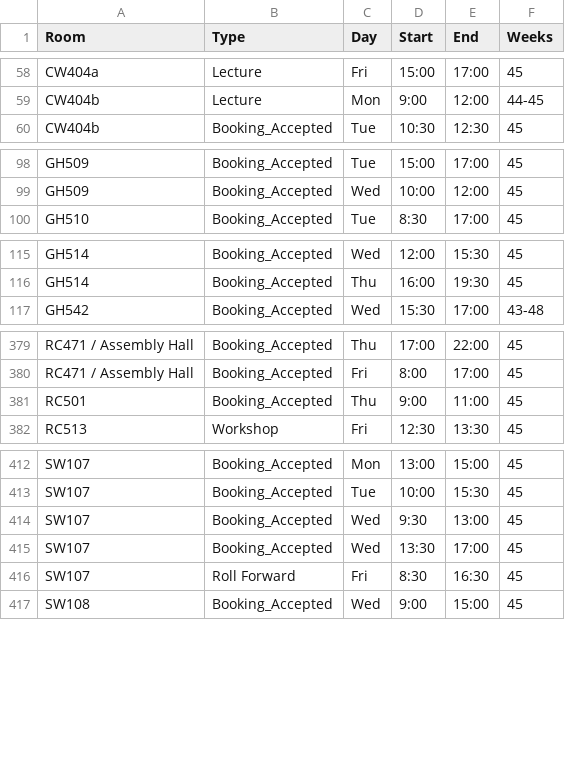
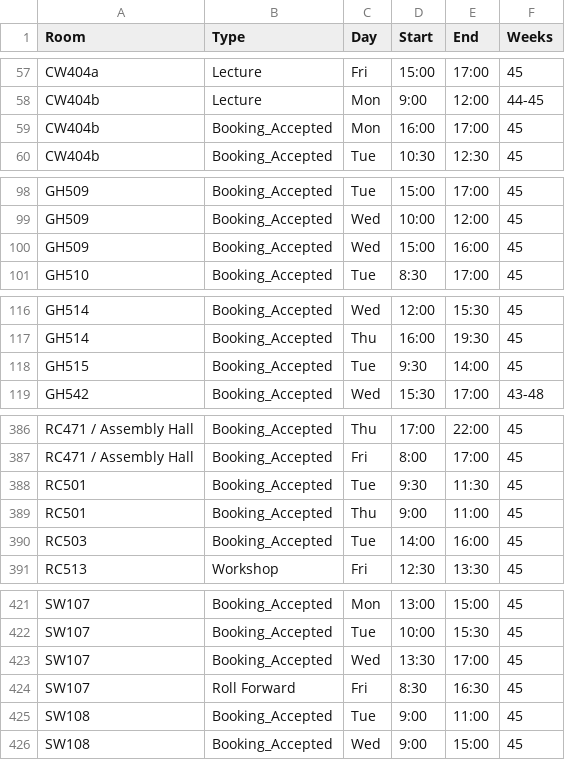
Before and after one commit to JonahMcN/StrathRooms.github.io, a CSV file: data/room_bookings.csv, drawn as a sheet; only a part is shown, gaps mark what is left out; removed rows and columns are numbered as before the commit, all else as after; the diff covers the shown part only; the diff names each change by its address in the sheet, - before the commit and + after, or states it on an @@ line.

```diff
--- a/data/room_bookings.csv
+++ b/data/room_bookings.csv
+row 59: CW404b | Booking_Accepted | Mon | 16:00 | 17:00 | 45
+row 100: GH509 | Booking_Accepted | Wed | 15:00 | 16:00 | 45
+row 118: GH515 | Booking_Accepted | Tue | 9:30 | 14:00 | 45
+row 388: RC501 | Booking_Accepted | Tue | 9:30 | 11:30 | 45
+row 390: RC503 | Booking_Accepted | Tue | 14:00 | 16:00 | 45
-row 414: SW107 | Booking_Accepted | Wed | 9:30 | 13:00 | 45
+row 425: SW108 | Booking_Accepted | Tue | 9:00 | 11:00 | 45
```
Also changed, not shown: 22 added rows, 3 removed rows and 3 edited cells elsewhere in this file, data/empty_bookings.csv.
